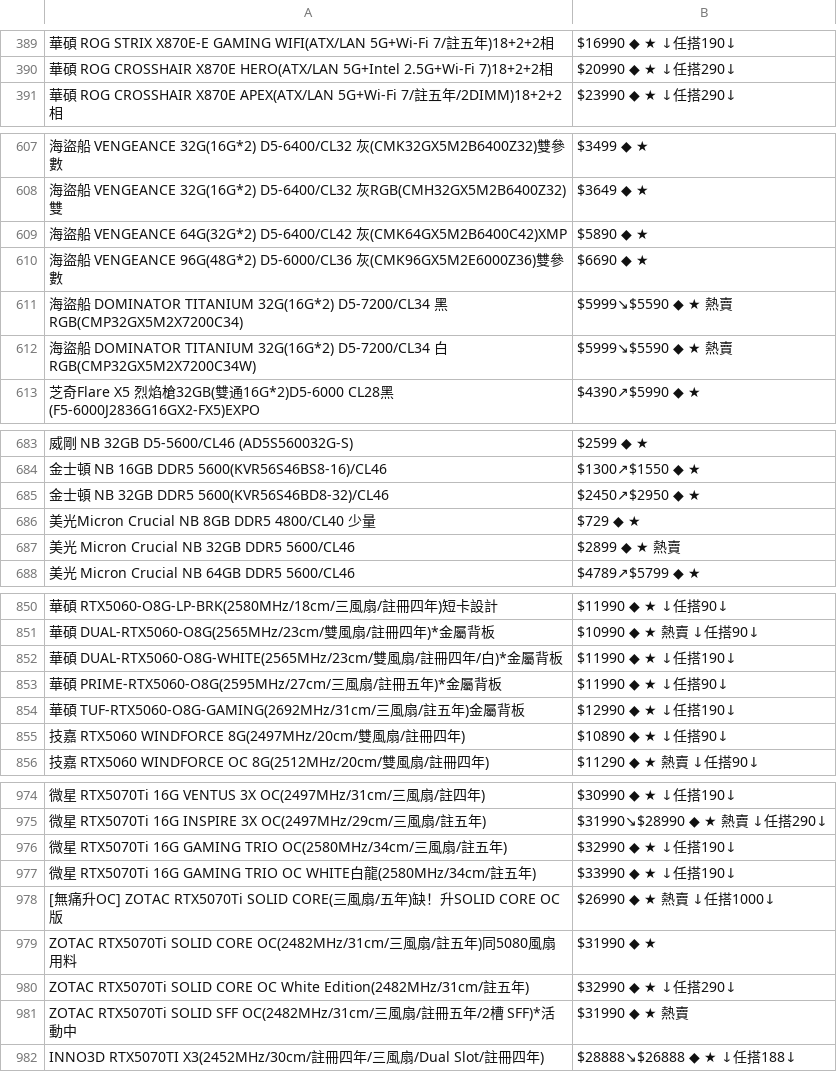
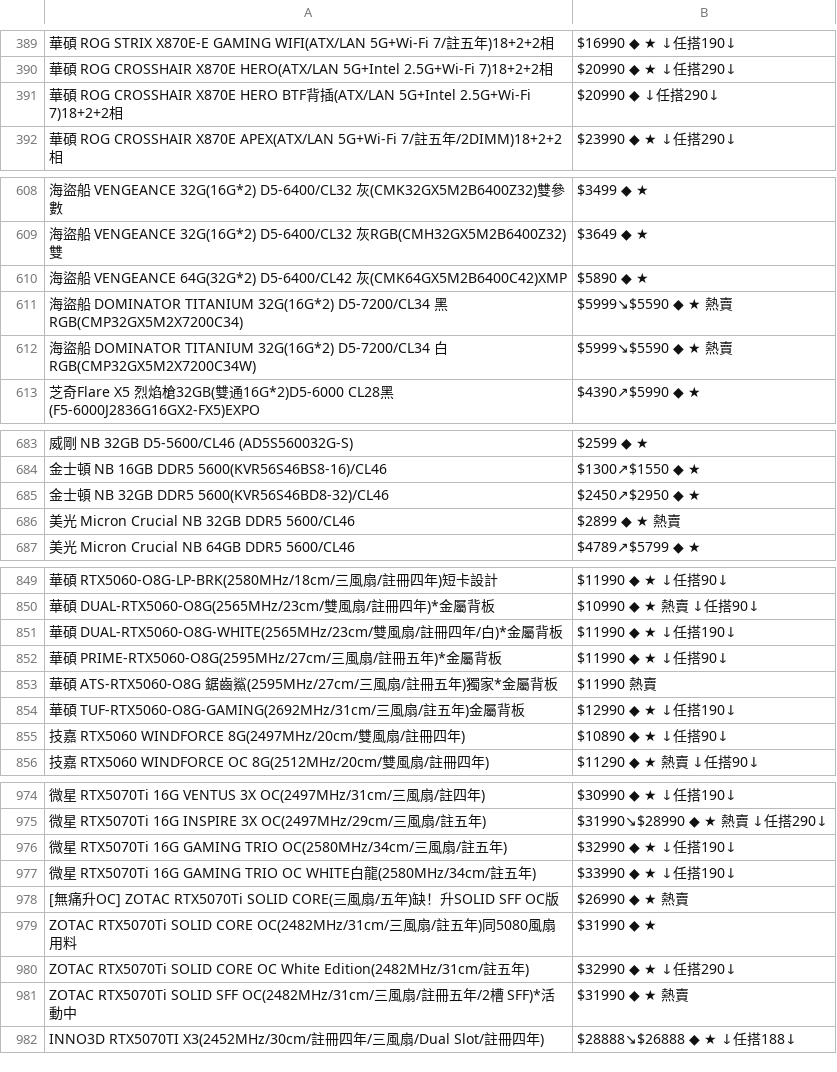
Before and after one commit to suouwang/ops_mid, a CSV file: api.csv, drawn as a sheet; only a part is shown, gaps mark what is left out; removed rows and columns are numbered as before the commit, all else as after; the diff names each change by its address in the sheet, - before the commit and + after, or states it on an @@ line.

```diff
--- a/api.csv
+++ b/api.csv
+row 391: 華碩 ROG CROSSHAIR X870E HERO BTF背插(ATX/LAN 5G+Intel 2.5G+Wi-Fi 7)18+2+2相 | $20990 ◆ ↓任搭290↓
-row 610: 海盜船 VENGEANCE 96G(48G*2) D5-6000/CL36 灰(CMK96GX5M2E6000Z36)雙參數 | $6690 ◆ ★
-row 686: 美光Micron Crucial NB 8GB DDR5 4800/CL40 少量 | $729 ◆ ★
+row 853: 華碩 ATS-RTX5060-O8G 鋸齒鯊(2595MHz/27cm/三風扇/註冊五年)獨家*金屬背板 | $11990 熱賣
-A978: …升SOLID CORE OC版
+A978: …升SOLID SFF OC版
-B978: $26990 ◆ ★ 熱賣 ↓任搭1000↓
+B978: $26990 ◆ ★ 熱賣
```
Also changed, not shown: 1 other file.
